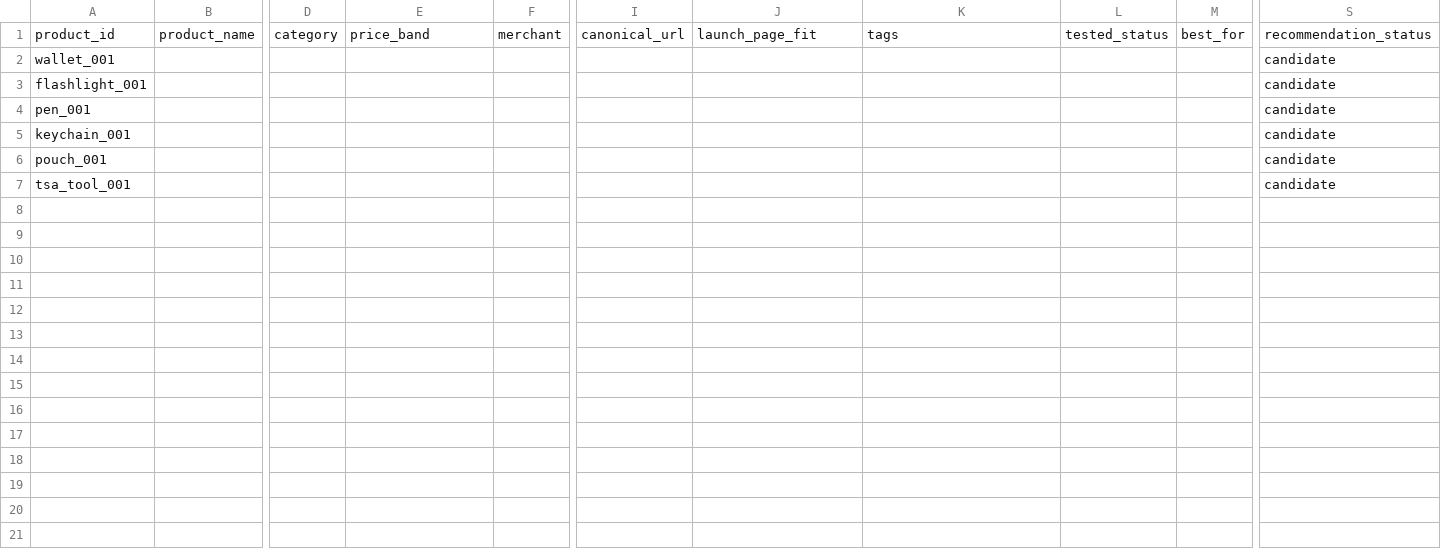
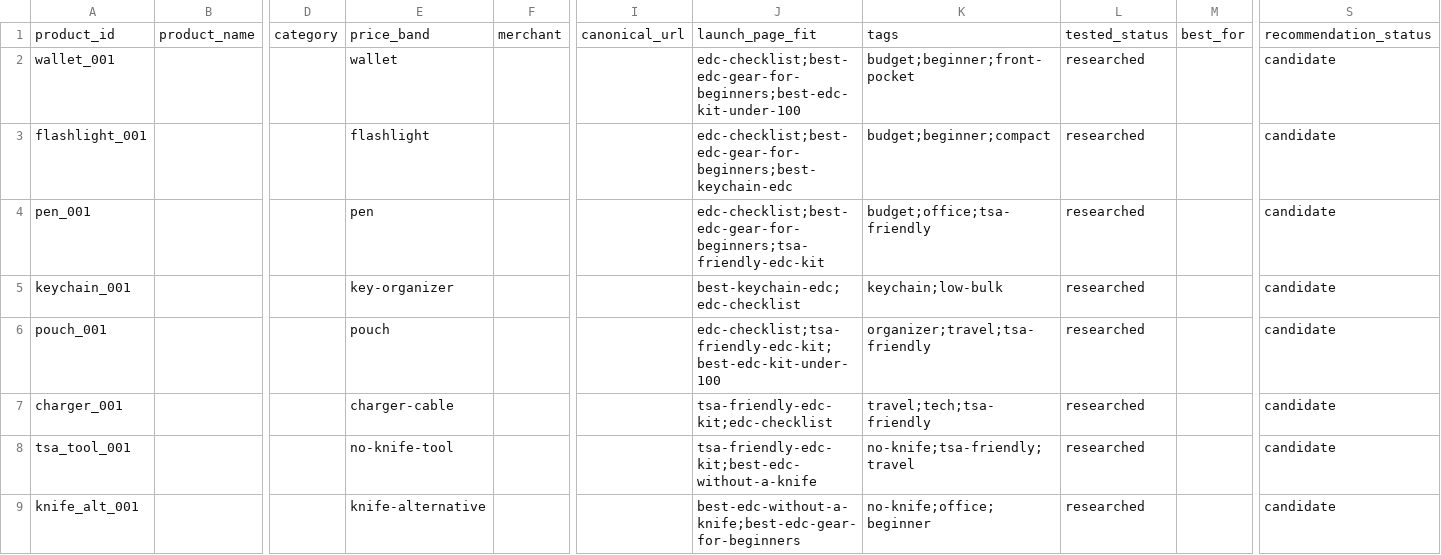
Before and after one commit to q0de/everyday-carry-finder-prd, a CSV file: templates/product-seed-template.csv, drawn as a sheet; only a part is shown, gaps mark what is left out; addresses are those after the commit; rows hold the shown columns only; the diff names each change by its address in the sheet, - before the commit and + after, or states it on an @@ line.

```diff
--- a/templates/product-seed-template.csv
+++ b/templates/product-seed-template.csv
-E2: (empty)
+E2: wallet
-J2: (empty)
+J2: edc-checklist;best-edc-gear-for-beginners;best-edc-kit-under-100
-K2: (empty)
+K2: budget;beginner;front-pocket
-L2:L6: (empty)
+L2:L6: researched
-E3: (empty)
+E3: flashlight
-J3: (empty)
+J3: edc-checklist;best-edc-gear-for-beginners;best-keychain-edc
-K3: (empty)
+K3: budget;beginner;compact
-E4: (empty)
+E4: pen
-J4: (empty)
+J4: edc-checklist;best-edc-gear-for-beginners;tsa-friendly-edc-kit
-K4: (empty)
+K4: budget;office;tsa-friendly
-E5: (empty)
+E5: key-organizer
-J5: (empty)
+J5: best-keychain-edc;edc-checklist
-K5: (empty)
+K5: keychain;low-bulk
-E6: (empty)
+E6: pouch
-J6: (empty)
+J6: edc-checklist;tsa-friendly-edc-kit;best-edc-kit-under-100
-K6: (empty)
+K6: organizer;travel;tsa-friendly
+row 7: charger_001 |  |  | charger-cable |  |  | tsa-friendly-edc-kit;edc-checklist | travel;tech;tsa-friendly | researched |  | candidate
-E8: (empty)
+E8: no-knife-tool
-J8: (empty)
+J8: tsa-friendly-edc-kit;best-edc-without-a-knife
-K8: (empty)
+K8: no-knife;tsa-friendly;travel
-L8: (empty)
+L8: researched
+row 9: knife_alt_001 |  |  | knife-alternative |  |  | best-edc-without-a-knife;best-edc-gear-for-beginners | no-knife;office;beginner | researched |  | candidate
```
Also changed, not shown: 4 other files.
